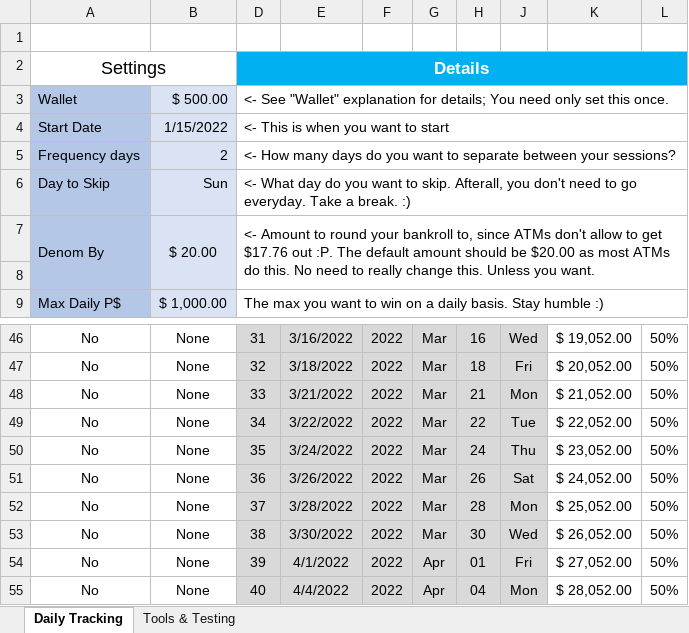
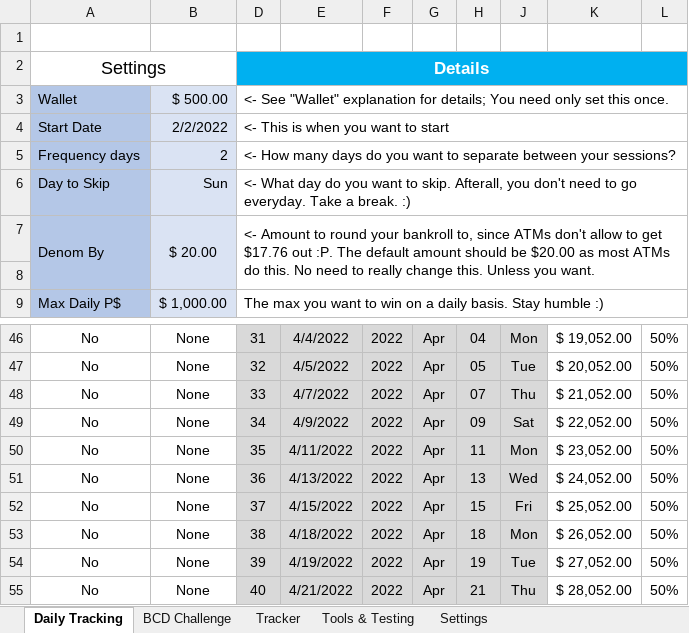
Before and after one commit to finuxfirit/PlayBook, an Excel workbook: PlayBook.xlsx, sheet Daily Tracking, drawn as a sheet; only a part is shown, gaps mark what is left out; values as stored, in another font and other column widths than the file's, no borders; conditional formats and table styles not drawn; the diff covers the shown part only; the diff names each change by its address in the sheet, - before the commit and + after, or states it on an @@ line.

```diff
--- a/PlayBook.xlsx (sheet Daily Tracking)
+++ b/PlayBook.xlsx (sheet Daily Tracking)
+sheet tab: BCD Challenge
+sheet tab: Tracker
+sheet tab: Settings
-B4: 1/15/2022
+B4: 2/2/2022
-E46: 3/16/2022
+E46: 4/4/2022
-G46:G53: Mar
+G46:G53: Apr
-H46: 16
+H46: 04
-J46: Wed
+J46: Mon
-E47: 3/18/2022
+E47: 4/5/2022
-H47: 18
+H47: 05
-J47: Fri
+J47: Tue
-E48: 3/21/2022
+E48: 4/7/2022
-H48: 21
+H48: 07
-J48: Mon
+J48: Thu
-E49: 3/22/2022
+E49: 4/9/2022
-H49: 22
+H49: 09
-J49: Tue
+J49: Sat
-E50: 3/24/2022
+E50: 4/11/2022
-H50: 24
+H50: 11
-J50: Thu
+J50: Mon
-E51: 3/26/2022
+E51: 4/13/2022
-H51: 26
+H51: 13
-J51: Sat
+J51: Wed
-E52: 3/28/2022
+E52: 4/15/2022
-H52: 28
+H52: 15
-J52: Mon
+J52: Fri
-E53: 3/30/2022
+E53: 4/18/2022
-H53: 30
+H53: 18
-J53: Wed
+J53: Mon
-E54: 4/1/2022
+E54: 4/19/2022
-H54: 01
+H54: 19
-J54: Fri
+J54: Tue
-E55: 4/4/2022
+E55: 4/21/2022
-H55: 04
+H55: 21
-J55: Mon
+J55: Thu
```
Also changed, not shown: 303 edited cells elsewhere in this sheet, sheet Tools & Testing, hidden cells.
